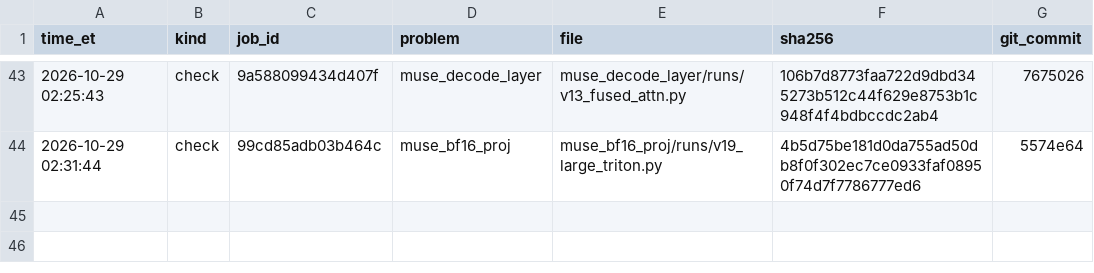
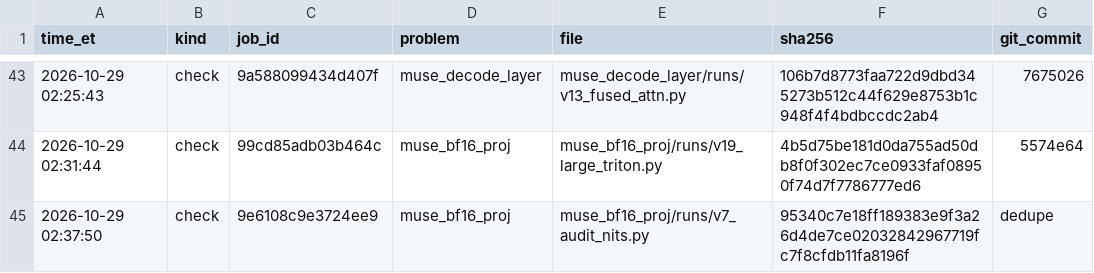
Before and after one commit to arman-dogru/open-kernel-challenge, a TSV file: sends.tsv, drawn as a sheet; only a part is shown, gaps mark what is left out; the diff names each change by its address in the sheet, - before the commit and + after, or states it on an @@ line.

Commit message:
sends: record bf16 v7 re-send dedupe 9e6108c9e3724ee9

```diff
--- a/sends.tsv
+++ b/sends.tsv
+row 45: 2026-10-29 02:37:50 | check | 9e6108c9e3724ee9 | muse_bf16_proj | muse_bf16_proj/runs/v7_audit_nits.py | 95340c7e18ff189383e9f3a26d4de7ce02032842967719fc7f8cfdb11fa8196f | dedupe
```
